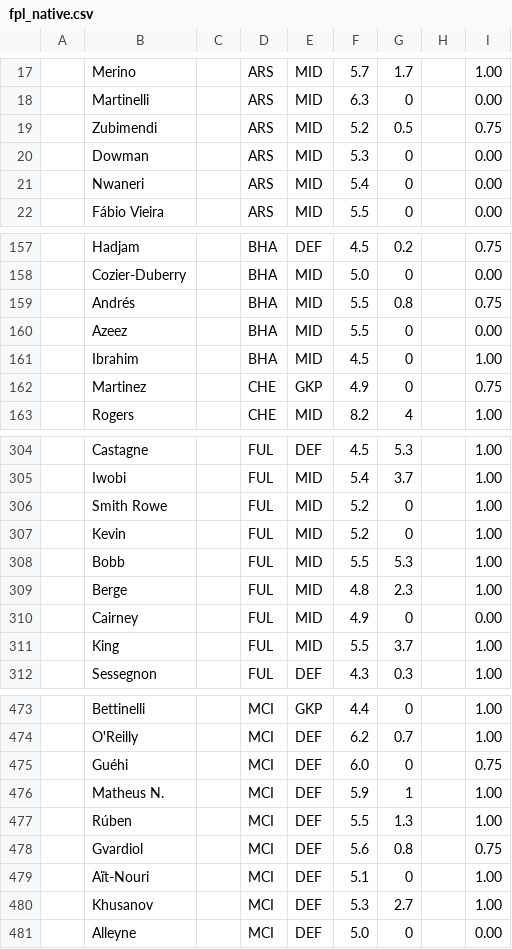
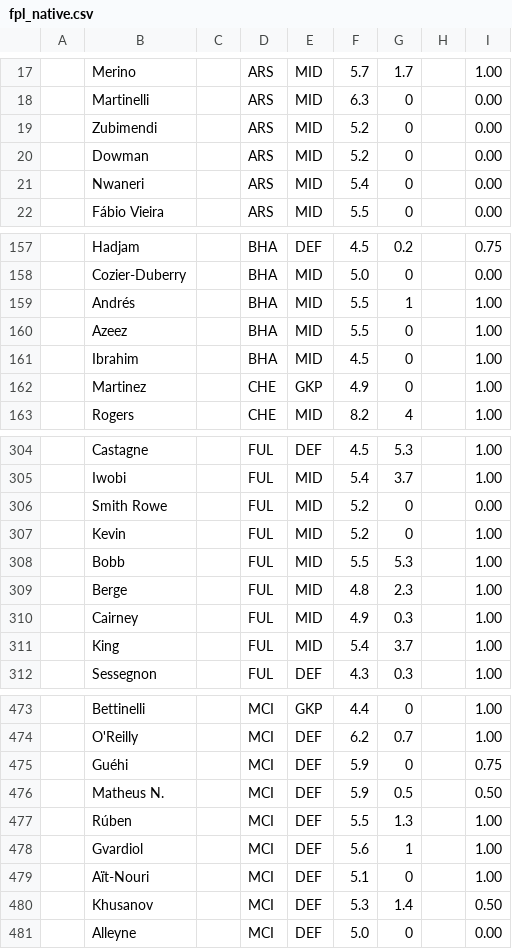
Before and after one commit to QuisTech/fpl-planner, a CSV file: data/fpl_native.csv, drawn as a sheet; only a part is shown, gaps mark what is left out; the diff covers the shown part only.

```diff
--- a/data/fpl_native.csv
+++ b/data/fpl_native.csv
@@ -18,4 +18,4 @@
 "","Martinelli","","ARS","MID","6.3","0","","0.00"
-"","Zubimendi","","ARS","MID","5.2","0.5","","0.75"
-"","Dowman","","ARS","MID","5.3","0","","0.00"
+"","Zubimendi","","ARS","MID","5.2","0","","0.00"
+"","Dowman","","ARS","MID","5.2","0","","0.00"
 "","Nwaneri","","ARS","MID","5.4","0","","0.00"
@@ -158,6 +158,6 @@
 "","Cozier-Duberry","","BHA","MID","5.0","0","","0.00"
-"","Andrés","","BHA","MID","5.5","0.8","","0.75"
-"","Azeez","","BHA","MID","5.5","0","","0.00"
+"","Andrés","","BHA","MID","5.5","1","","1.00"
+"","Azeez","","BHA","MID","5.5","0","","1.00"
 "","Ibrahim","","BHA","MID","4.5","0","","1.00"
-"","Martinez","","CHE","GKP","4.9","0","","0.75"
+"","Martinez","","CHE","GKP","4.9","0","","1.00"
 "","Rogers","","CHE","MID","8.2","4","","1.00"
@@ -305,3 +305,3 @@
 "","Iwobi","","FUL","MID","5.4","3.7","","1.00"
-"","Smith Rowe","","FUL","MID","5.2","0","","1.00"
+"","Smith Rowe","","FUL","MID","5.2","0","","0.00"
 "","Kevin","","FUL","MID","5.2","0","","1.00"
@@ -309,4 +309,4 @@
 "","Berge","","FUL","MID","4.8","2.3","","1.00"
-"","Cairney","","FUL","MID","4.9","0","","0.00"
-"","King","","FUL","MID","5.5","3.7","","1.00"
+"","Cairney","","FUL","MID","4.9","0.3","","1.00"
+"","King","","FUL","MID","5.4","3.7","","1.00"
 "","Sessegnon","","FUL","DEF","4.3","0.3","","1.00"
@@ -474,8 +474,8 @@
 "","O'Reilly","","MCI","DEF","6.2","0.7","","1.00"
-"","Guéhi","","MCI","DEF","6.0","0","","0.75"
-"","Matheus N.","","MCI","DEF","5.9","1","","1.00"
+"","Guéhi","","MCI","DEF","5.9","0","","0.75"
+"","Matheus N.","","MCI","DEF","5.9","0.5","","0.50"
 "","Rúben","","MCI","DEF","5.5","1.3","","1.00"
-"","Gvardiol","","MCI","DEF","5.6","0.8","","0.75"
+"","Gvardiol","","MCI","DEF","5.6","1","","1.00"
 "","Aït-Nouri","","MCI","DEF","5.1","0","","1.00"
-"","Khusanov","","MCI","DEF","5.3","2.7","","1.00"
+"","Khusanov","","MCI","DEF","5.3","1.4","","0.50"
 "","Alleyne","","MCI","DEF","5.0","0","","0.00"
```
Also changed, not shown: 39 edited cells elsewhere in this file, data/fplform.csv, 8 other files.
